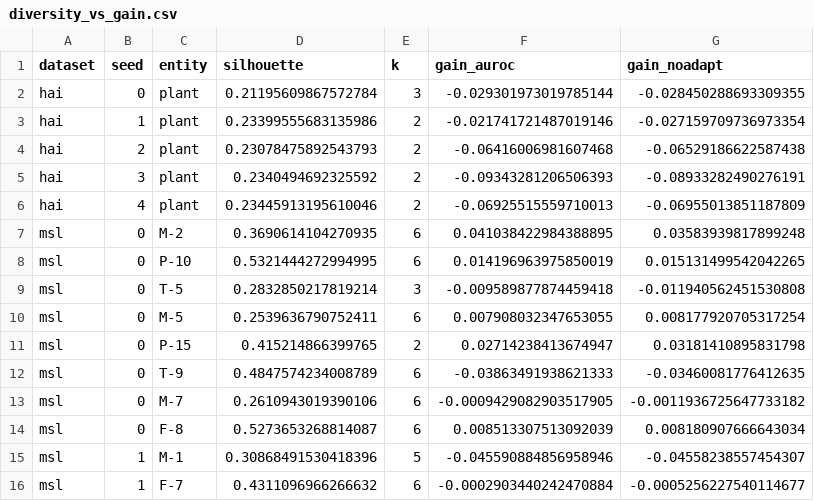
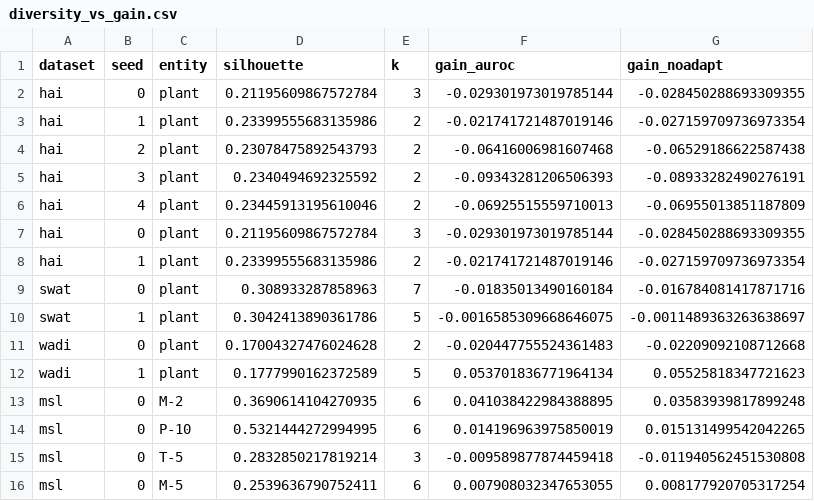
Before and after one commit to AbhijeetCKarve/Video-Generation-DAA, a CSV file: results/obj2/tables/diversity_vs_gain.csv, drawn as a sheet; only a part is shown; the shorter side is filled out with more unchanged rows; the diff names each change by its address in the sheet, - before the commit and + after, or states it on an @@ line.

```diff
--- a/results/obj2/tables/diversity_vs_gain.csv
+++ b/results/obj2/tables/diversity_vs_gain.csv
+row 7: hai | 0 | plant | 0.21195609867572784 | 3 | -0.029301973019785144 | -0.028450288693309355
+row 8: hai | 1 | plant | 0.23399555683135986 | 2 | -0.021741721487019146 | -0.027159709736973354
+row 9: swat | 0 | plant | 0.308933287858963 | 7 | -0.01835013490160184 | -0.016784081417871716
+row 10: swat | 1 | plant | 0.3042413890361786 | 5 | -0.0016585309668646075 | -0.0011489363263638697
+row 11: wadi | 0 | plant | 0.17004327476024628 | 2 | -0.020447755524361483 | -0.02209092108712668
+row 12: wadi | 1 | plant | 0.1777990162372589 | 5 | 0.053701836771964134 | 0.05525818347721623
```
Also changed, not shown: 42 other files.
